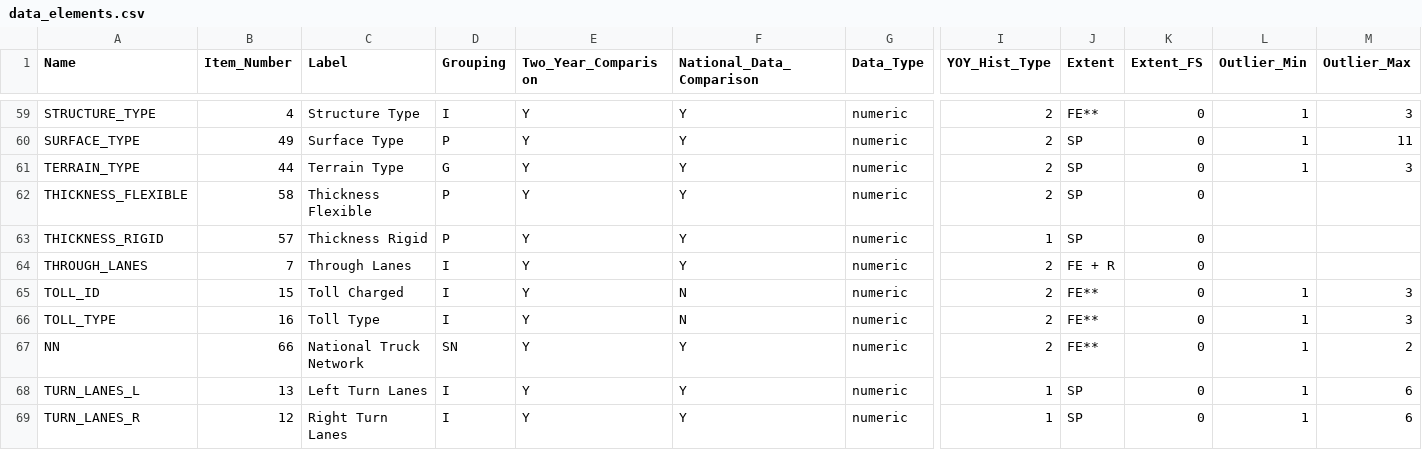
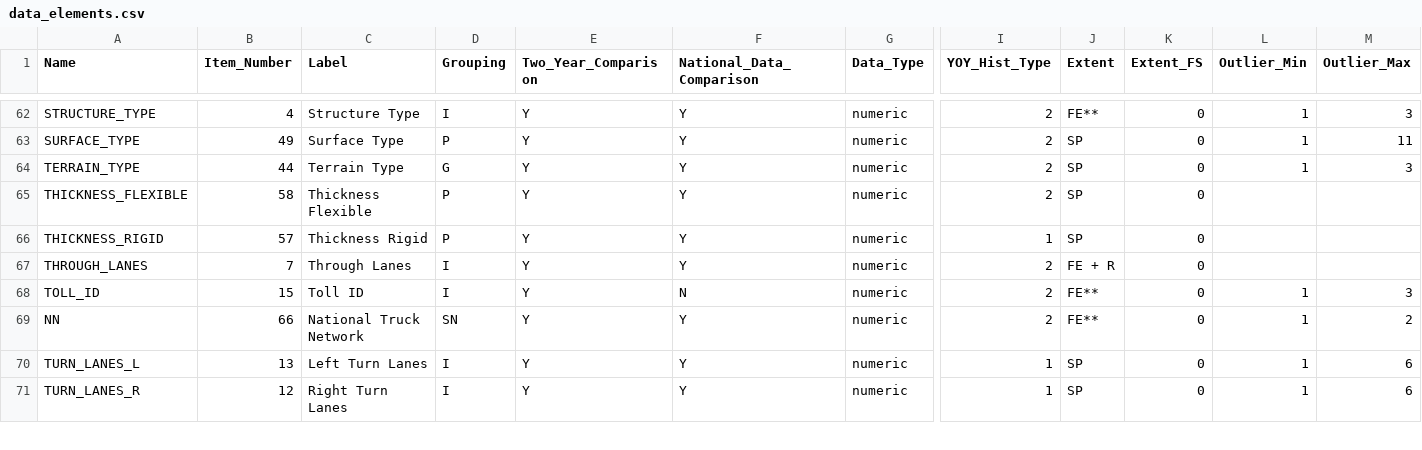
Before and after one commit to RSGInc/HPMS-Score-Card-Generator, a CSV file: resources/dat/data_elements.csv, drawn as a sheet; only a part is shown, gaps mark what is left out; removed rows and columns are numbered as before the commit, all else as after; rows hold the shown columns only; the diff covers the shown part only; the diff names each change by its address in the sheet, - before the commit and + after, or states it on an @@ line.

Commit message:
Updates to data_elements and completeness

```diff
--- a/resources/dat/data_elements.csv
+++ b/resources/dat/data_elements.csv
-C68 (Label): Toll Charged
+C68 (Label): Toll ID
-row 66: TOLL_TYPE | 16 | Toll Type | I | Y | N | numeric | 2 | FE** | 0 | 1 | 3
```
Also changed, not shown: 3 added rows, 1 removed row and 4 edited cells elsewhere in this file, resources/dat/completeness_criteria.csv, 3 other files.
